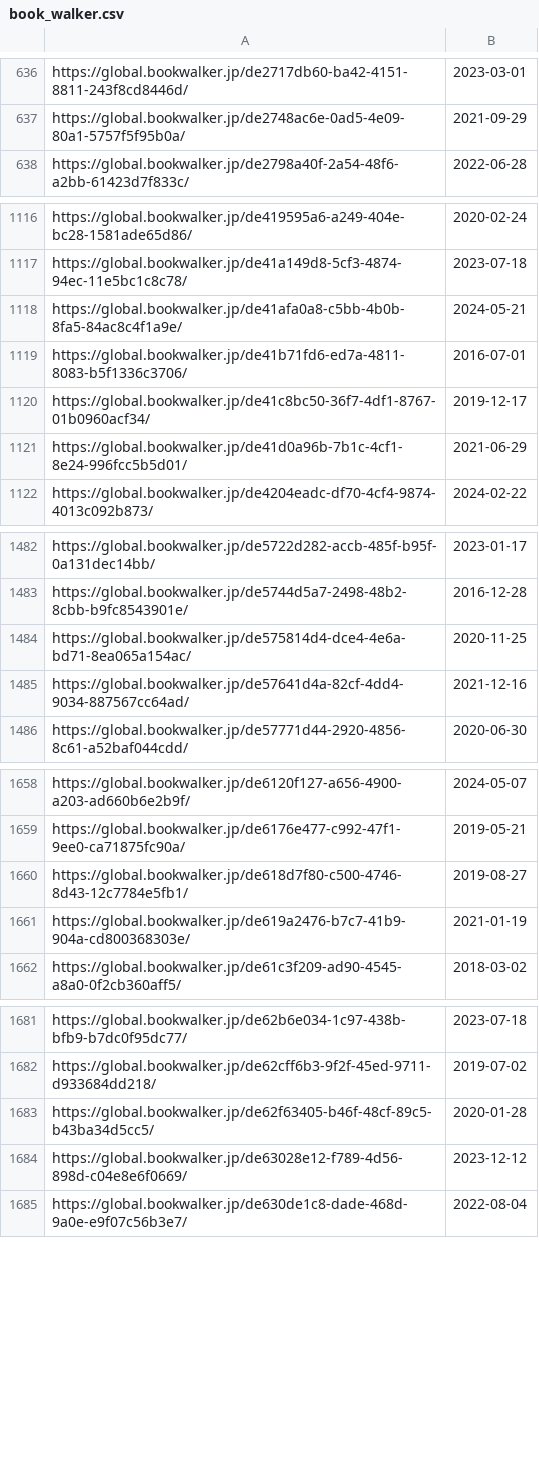
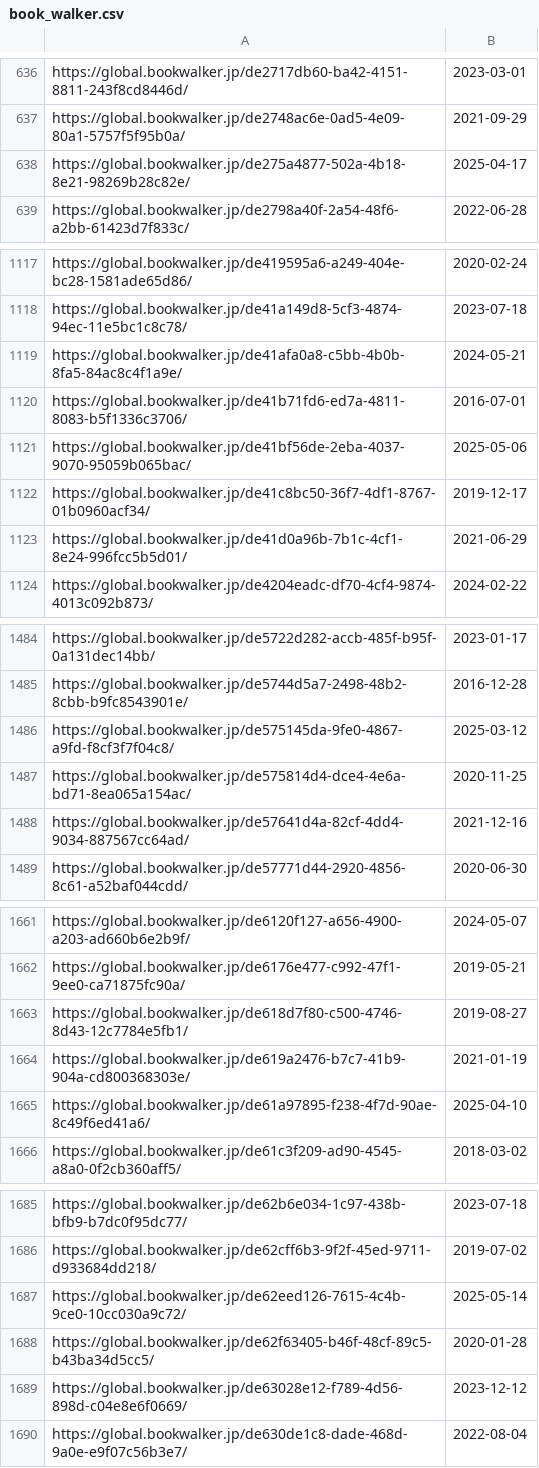
Before and after one commit to LNRelease/lnrelease.github.io, a CSV file: book_walker.csv, drawn as a sheet; only a part is shown, gaps mark what is left out; the diff covers the shown part only; the diff names each change by its address in the sheet, - before the commit and + after, or states it on an @@ line.

```diff
--- a/book_walker.csv
+++ b/book_walker.csv
+row 638: https://global.bookwalker.jp/de275a4877-502a-4b18-8e21-98269b28c82e/ | 2025-04-17
+row 1121: https://global.bookwalker.jp/de41bf56de-2eba-4037-9070-95059b065bac/ | 2025-05-06
+row 1486: https://global.bookwalker.jp/de575145da-9fe0-4867-a9fd-f8cf3f7f04c8/ | 2025-03-12
+row 1665: https://global.bookwalker.jp/de61a97895-f238-4f7d-90ae-8c49f6ed41a6/ | 2025-04-10
+row 1687: https://global.bookwalker.jp/de62eed126-7615-4c4b-9ce0-10cc030a9c72/ | 2025-05-14
```
Also changed, not shown: 17 added rows elsewhere in this file, 3 other files.
